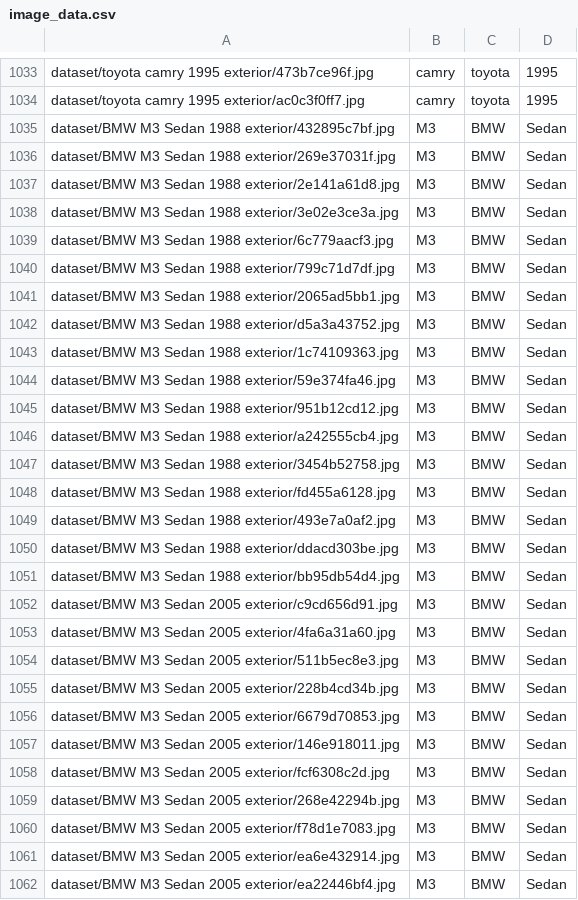
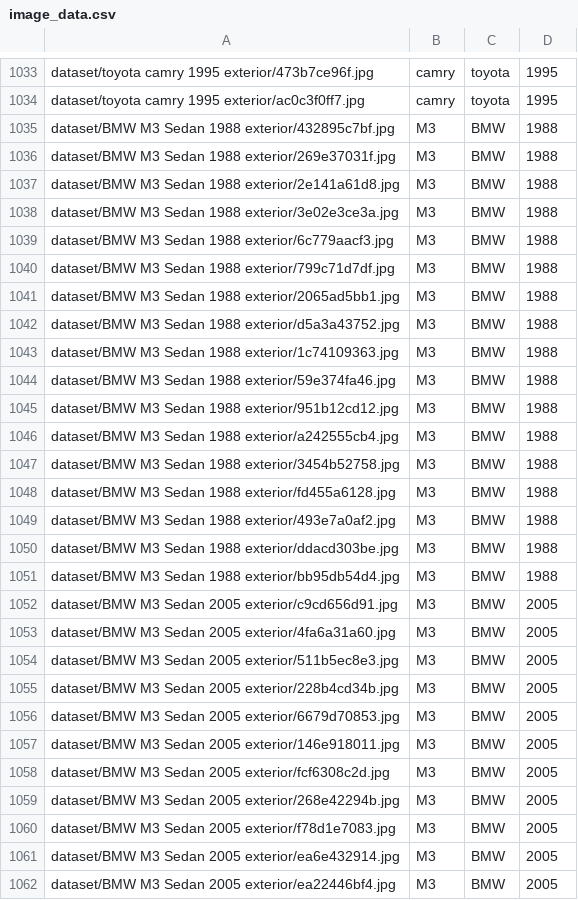
Before and after one commit to tmont5/Scraping-Google-Images-using-Python, a CSV file: image_data.csv, drawn as a sheet; only a part is shown, gaps mark what is left out; the diff covers the shown part only.

```diff
--- a/image_data.csv
+++ b/image_data.csv
@@ -1034,29 +1034,29 @@ dataset/toyota camry 1995 exterior/473b7ce96f.jpg,camry,toyota,1995
 dataset/toyota camry 1995 exterior/ac0c3f0ff7.jpg,camry,toyota,1995
-dataset/BMW M3 Sedan 1988 exterior/432895c7bf.jpg,M3,BMW,Sedan
-dataset/BMW M3 Sedan 1988 exterior/269e37031f.jpg,M3,BMW,Sedan
-dataset/BMW M3 Sedan 1988 exterior/2e141a61d8.jpg,M3,BMW,Sedan
-dataset/BMW M3 Sedan 1988 exterior/3e02e3ce3a.jpg,M3,BMW,Sedan
-dataset/BMW M3 Sedan 1988 exterior/6c779aacf3.jpg,M3,BMW,Sedan
-dataset/BMW M3 Sedan 1988 exterior/799c71d7df.jpg,M3,BMW,Sedan
-dataset/BMW M3 Sedan 1988 exterior/2065ad5bb1.jpg,M3,BMW,Sedan
-dataset/BMW M3 Sedan 1988 exterior/d5a3a43752.jpg,M3,BMW,Sedan
-dataset/BMW M3 Sedan 1988 exterior/1c74109363.jpg,M3,BMW,Sedan
-dataset/BMW M3 Sedan 1988 exterior/59e374fa46.jpg,M3,BMW,Sedan
-dataset/BMW M3 Sedan 1988 exterior/951b12cd12.jpg,M3,BMW,Sedan
-dataset/BMW M3 Sedan 1988 exterior/a242555cb4.jpg,M3,BMW,Sedan
-dataset/BMW M3 Sedan 1988 exterior/3454b52758.jpg,M3,BMW,Sedan
-dataset/BMW M3 Sedan 1988 exterior/fd455a6128.jpg,M3,BMW,Sedan
-dataset/BMW M3 Sedan 1988 exterior/493e7a0af2.jpg,M3,BMW,Sedan
-dataset/BMW M3 Sedan 1988 exterior/ddacd303be.jpg,M3,BMW,Sedan
-dataset/BMW M3 Sedan 1988 exterior/bb95db54d4.jpg,M3,BMW,Sedan
-dataset/BMW M3 Sedan 2005 exterior/c9cd656d91.jpg,M3,BMW,Sedan
-dataset/BMW M3 Sedan 2005 exterior/4fa6a31a60.jpg,M3,BMW,Sedan
-dataset/BMW M3 Sedan 2005 exterior/511b5ec8e3.jpg,M3,BMW,Sedan
-dataset/BMW M3 Sedan 2005 exterior/228b4cd34b.jpg,M3,BMW,Sedan
-dataset/BMW M3 Sedan 2005 exterior/6679d70853.jpg,M3,BMW,Sedan
-dataset/BMW M3 Sedan 2005 exterior/146e918011.jpg,M3,BMW,Sedan
-dataset/BMW M3 Sedan 2005 exterior/fcf6308c2d.jpg,M3,BMW,Sedan
-dataset/BMW M3 Sedan 2005 exterior/268e42294b.jpg,M3,BMW,Sedan
-dataset/BMW M3 Sedan 2005 exterior/f78d1e7083.jpg,M3,BMW,Sedan
-dataset/BMW M3 Sedan 2005 exterior/ea6e432914.jpg,M3,BMW,Sedan
-dataset/BMW M3 Sedan 2005 exterior/ea22446bf4.jpg,M3,BMW,Sedan
+dataset/BMW M3 Sedan 1988 exterior/432895c7bf.jpg,M3,BMW,1988
+dataset/BMW M3 Sedan 1988 exterior/269e37031f.jpg,M3,BMW,1988
+dataset/BMW M3 Sedan 1988 exterior/2e141a61d8.jpg,M3,BMW,1988
+dataset/BMW M3 Sedan 1988 exterior/3e02e3ce3a.jpg,M3,BMW,1988
+dataset/BMW M3 Sedan 1988 exterior/6c779aacf3.jpg,M3,BMW,1988
+dataset/BMW M3 Sedan 1988 exterior/799c71d7df.jpg,M3,BMW,1988
+dataset/BMW M3 Sedan 1988 exterior/2065ad5bb1.jpg,M3,BMW,1988
+dataset/BMW M3 Sedan 1988 exterior/d5a3a43752.jpg,M3,BMW,1988
+dataset/BMW M3 Sedan 1988 exterior/1c74109363.jpg,M3,BMW,1988
+dataset/BMW M3 Sedan 1988 exterior/59e374fa46.jpg,M3,BMW,1988
+dataset/BMW M3 Sedan 1988 exterior/951b12cd12.jpg,M3,BMW,1988
+dataset/BMW M3 Sedan 1988 exterior/a242555cb4.jpg,M3,BMW,1988
+dataset/BMW M3 Sedan 1988 exterior/3454b52758.jpg,M3,BMW,1988
+dataset/BMW M3 Sedan 1988 exterior/fd455a6128.jpg,M3,BMW,1988
+dataset/BMW M3 Sedan 1988 exterior/493e7a0af2.jpg,M3,BMW,1988
+dataset/BMW M3 Sedan 1988 exterior/ddacd303be.jpg,M3,BMW,1988
+dataset/BMW M3 Sedan 1988 exterior/bb95db54d4.jpg,M3,BMW,1988
+dataset/BMW M3 Sedan 2005 exterior/c9cd656d91.jpg,M3,BMW,2005
+dataset/BMW M3 Sedan 2005 exterior/4fa6a31a60.jpg,M3,BMW,2005
+dataset/BMW M3 Sedan 2005 exterior/511b5ec8e3.jpg,M3,BMW,2005
+dataset/BMW M3 Sedan 2005 exterior/228b4cd34b.jpg,M3,BMW,2005
+dataset/BMW M3 Sedan 2005 exterior/6679d70853.jpg,M3,BMW,2005
+dataset/BMW M3 Sedan 2005 exterior/146e918011.jpg,M3,BMW,2005
+dataset/BMW M3 Sedan 2005 exterior/fcf6308c2d.jpg,M3,BMW,2005
+dataset/BMW M3 Sedan 2005 exterior/268e42294b.jpg,M3,BMW,2005
+dataset/BMW M3 Sedan 2005 exterior/f78d1e7083.jpg,M3,BMW,2005
+dataset/BMW M3 Sedan 2005 exterior/ea6e432914.jpg,M3,BMW,2005
+dataset/BMW M3 Sedan 2005 exterior/ea22446bf4.jpg,M3,BMW,2005
```
Also changed, not shown: 9 removed rows and 6 edited cells elsewhere in this file, random_selction2.csv, 32 other files.
